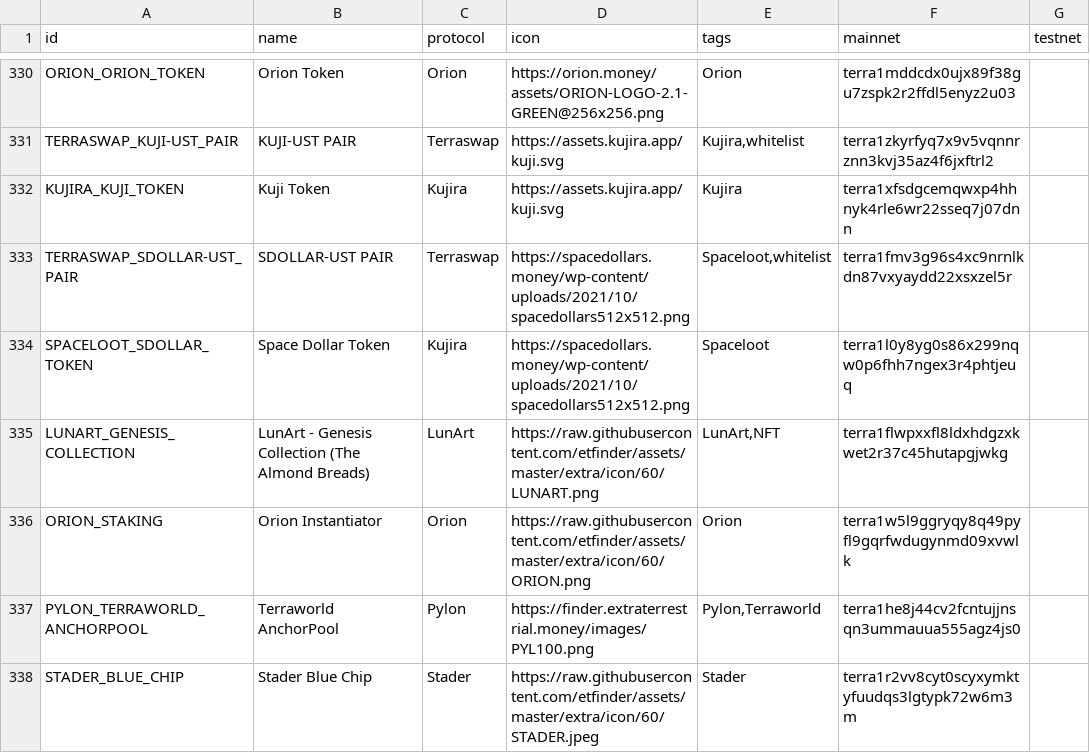
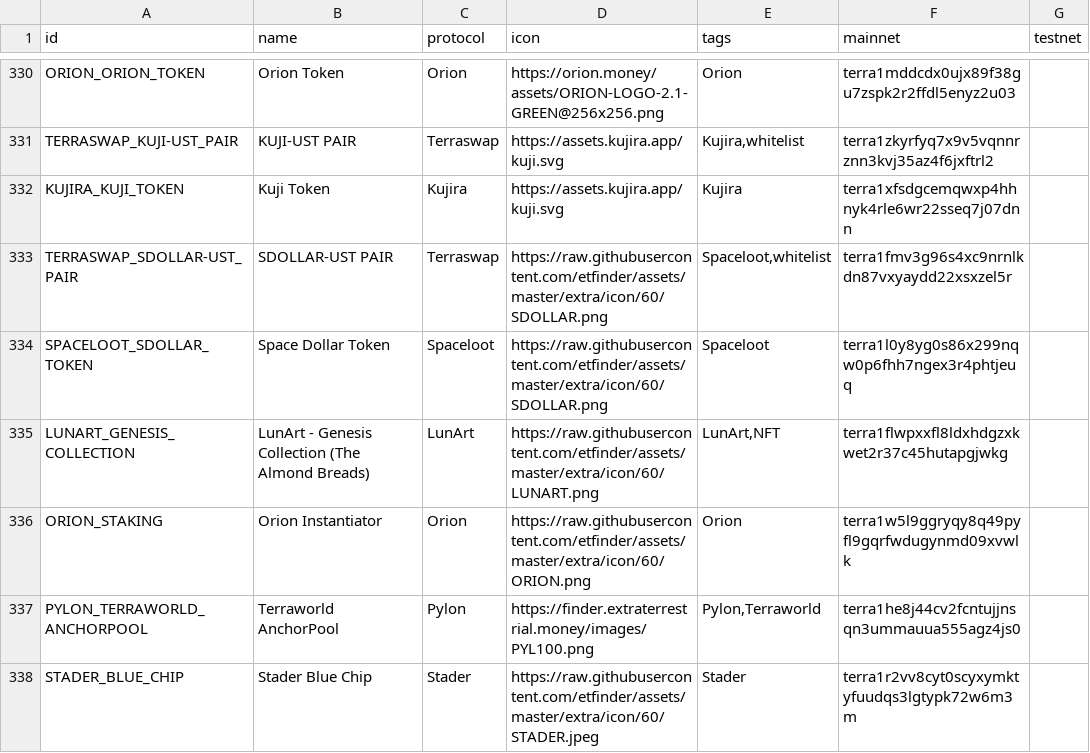
Before and after one commit to wrjanan/assets, a CSV file: extra/cw20/contracts.csv, drawn as a sheet; only a part is shown, gaps mark what is left out.

Commit message:
chore: update sdollar mislabel

```diff
--- a/extra/cw20/contracts.csv
+++ b/extra/cw20/contracts.csv
@@ -332,4 +332,4 @@
 "KUJIRA_KUJI_TOKEN","Kuji Token","Kujira","https://assets.kujira.app/kuji.svg","Kujira","terra1xfsdgcemqwxp4hhnyk4rle6wr22sseq7j07dnn",
-"TERRASWAP_SDOLLAR-UST_PAIR","SDOLLAR-UST PAIR","Terraswap","https://spacedollars.money/wp-content/uploads/2021/10/spacedollars512x512.png","Spaceloot,whitelist","terra1fmv3g96s4xc9nrnlkdn87vxyaydd22xsxzel5r",
-"SPACELOOT_SDOLLAR_TOKEN","Space Dollar Token","Kujira","https://spacedollars.money/wp-content/uploads/2021/10/spacedollars512x512.png","Spaceloot","terra1l0y8yg0s86x299nqw0p6fhh7ngex3r4phtjeuq",
+"TERRASWAP_SDOLLAR-UST_PAIR","SDOLLAR-UST PAIR","Terraswap","https://raw.githubusercontent.com/etfinder/assets/master/extra/icon/60/SDOLLAR.png","Spaceloot,whitelist","terra1fmv3g96s4xc9nrnlkdn87vxyaydd22xsxzel5r",
+"SPACELOOT_SDOLLAR_TOKEN","Space Dollar Token","Spaceloot","https://raw.githubusercontent.com/etfinder/assets/master/extra/icon/60/SDOLLAR.png","Spaceloot","terra1l0y8yg0s86x299nqw0p6fhh7ngex3r4phtjeuq",
 "LUNART_GENESIS_COLLECTION","LunArt - Genesis Collection (The Almond Breads)","LunArt","https://raw.githubusercontent.com/etfinder/assets/master/extra/icon/60/LUNART.png","LunArt,NFT","terra1flwpxxfl8ldxhdgzxkwet2r37c45hutapgjwkg",
```
Also changed, not shown: extra/cw20/tokens.csv, 3 other files.
